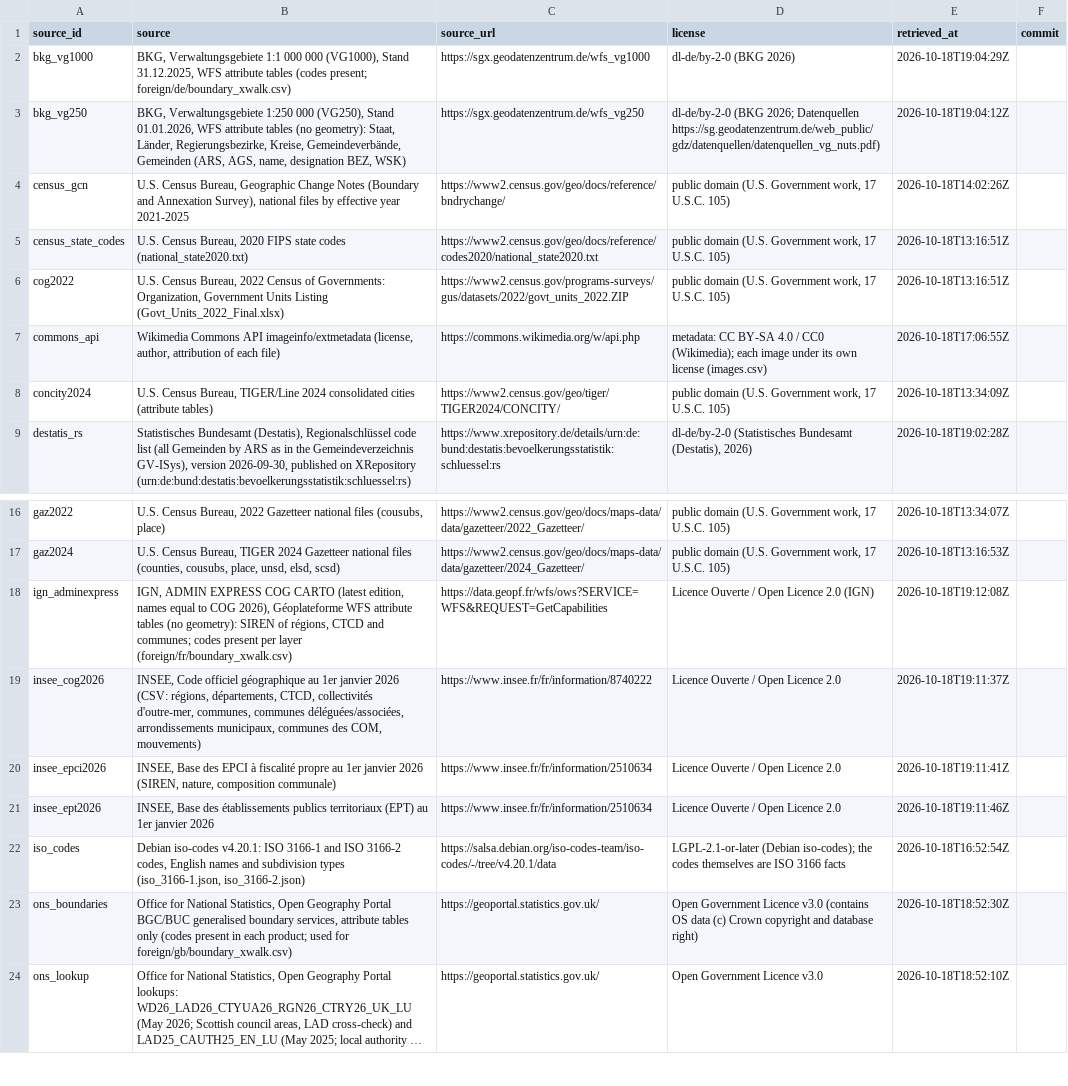
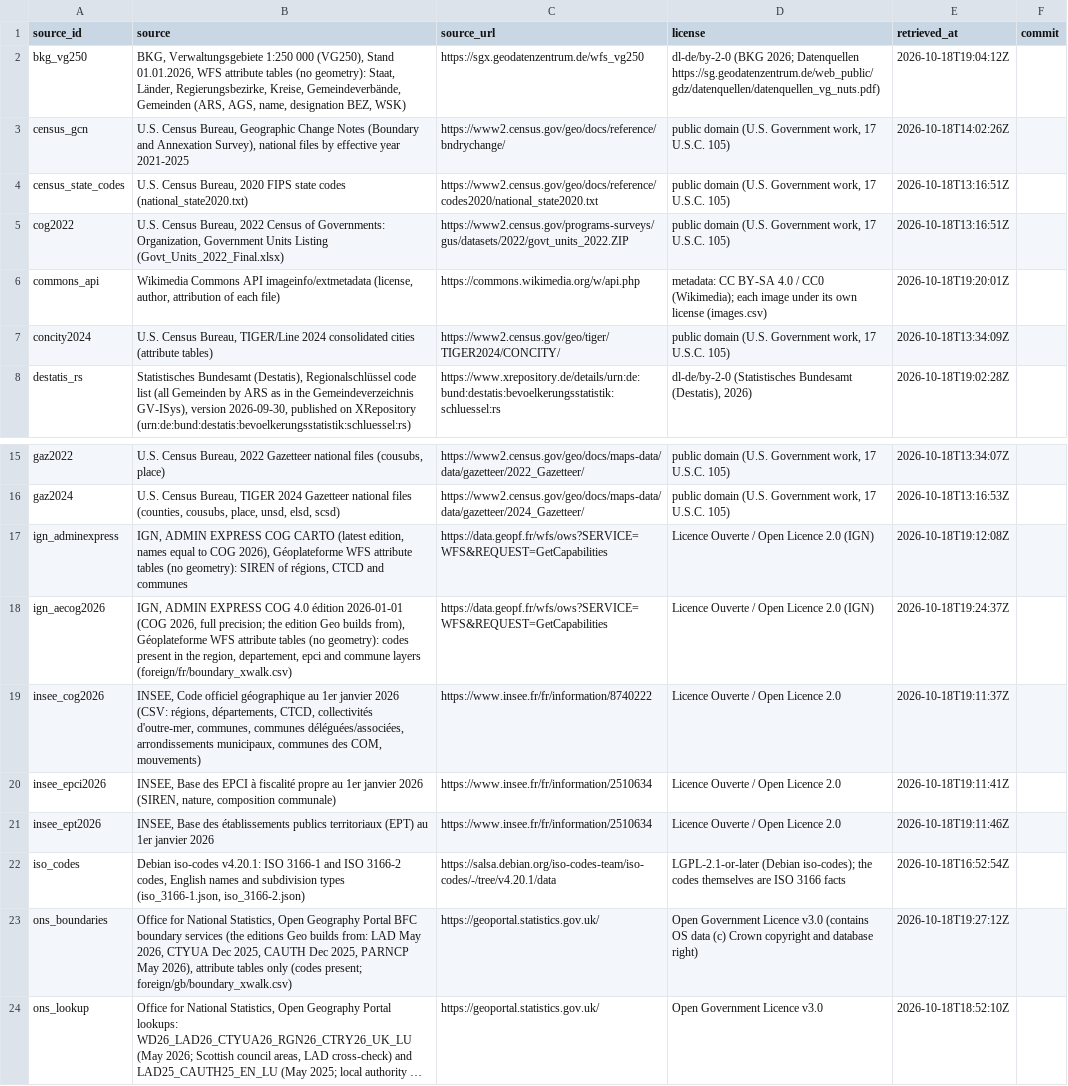
Before and after one commit to ge0r9b/us-districts, a CSV file: data-v3/institutions/governments/sources.csv, drawn as a sheet; only a part is shown, gaps mark what is left out; long unchanged cells end in …; removed rows and columns are numbered as before the commit, all else as after; the diff names each change by its address in the sheet, - before the commit and + after, or states it on an @@ line.

Commit message:
governments: province:ca-qc seal override to 'Coat of arms of Quebec.svg' (CC BY-SA 4.0, Sodacan, from the Commons API; P94 file has no machine-readable license and an open deletion request); id_registry.csv split into id_registry/<scope>.csv (us, foreign, gb, de, fr; rows unchanged); gb/de/fr boundary_xwalk re-keyed to Geo's FOREIGN_VINTAGES.md editions (ONS BFC LAD May 2026, CTYUA/CAUTH Dec 2025, PARNCP May 2026; BKG VG250 LAN/KRS/VWG/GEM 2026-01-01; IGN ADMIN-EXPRESS-COG 2026), bare codes; atomic manifest write

```diff
--- a/data-v3/institutions/governments/sources.csv
+++ b/data-v3/institutions/governments/sources.csv
-row 2: bkg_vg1000 | BKG, Verwaltungsgebiete 1:1 000 000 (VG1000), Stand 31.12.2025, WFS attribute tables (codes present; foreign/de/boundary_xwalk.csv) | https://sgx.geodatenzentrum.de/wfs_vg1000 | dl-de/by-2-0 (BKG 2026) | 2026-10-18T19:04:29Z
-E6 (retrieved_at): 2026-10-18T17:06:55Z
+E6 (retrieved_at): 2026-10-18T19:20:01Z
-B17 (source): …CTCD and communes; codes present per layer (foreign/fr/boundary_xwalk.csv)
+B17 (source): …CTCD and communes
+row 18: ign_aecog2026 | IGN, ADMIN EXPRESS COG 4.0 édition 2026-01-01 (COG 2026, full precision; the edition Geo builds from), Géoplateforme WFS attribute tables (no geometry): codes present in the region, departement, epci and commune layers (foreign/fr/boundary_xwalk.csv) | https://data.geopf.fr/wfs/ows?SERVICE=WFS&REQUEST=GetCapabilities | Licence Ouverte / Open Licence 2.0 (IGN) | 2026-10-18T19:24:37Z
-B23 (source): …Geography Portal BGC/BUC generalised boundary services, attribute tables only (codes present in each product; used for foreign/gb/boundary_xwalk.csv)
+B23 (source): …Geography Portal BFC boundary services (the editions Geo builds from: LAD May 2026, CTYUA Dec 2025, CAUTH Dec 2025, PARNCP May 2026), attribute tables only (codes present; foreign/gb/boundary_xwalk.csv)
-E23 (retrieved_at): 2026-10-18T18:52:30Z
+E23 (retrieved_at): 2026-10-18T19:27:12Z
```
Also changed, not shown: data-v3/institutions/governments/foreign/de/gaps.csv, 22 other files.
